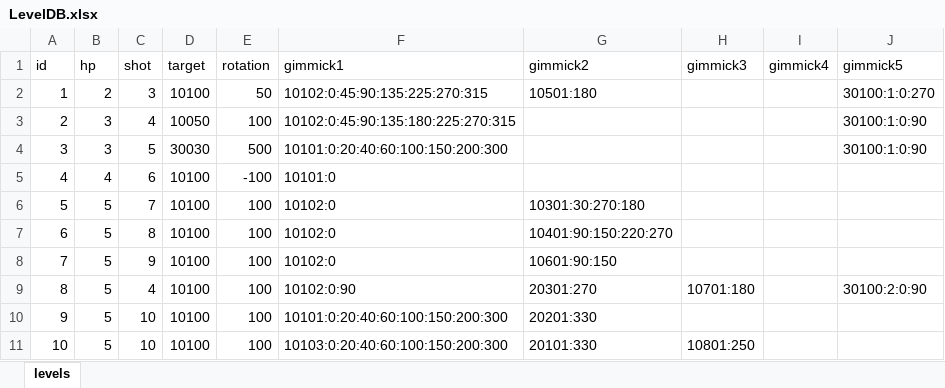
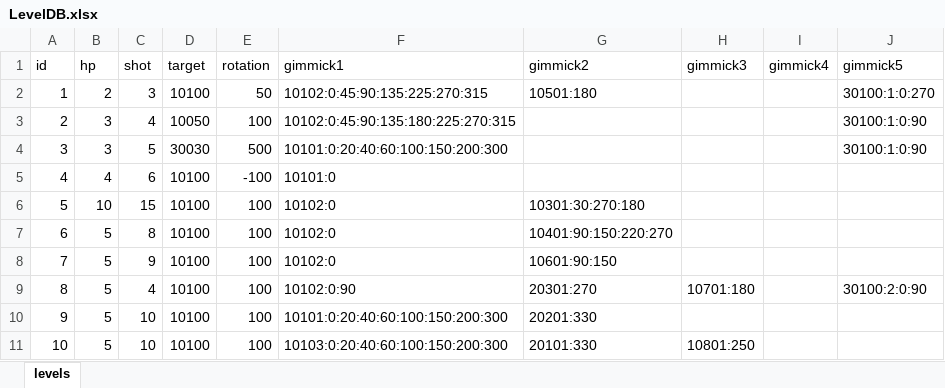
Before and after one commit to dcsoft1981/casual1, an Excel workbook: casual1/Assets/Resources/LevelDB.xlsx, sheet levels, drawn as a sheet; values as stored, in another font and other column widths than the file's, no borders; the diff names each change by its address in the sheet, - before the commit and + after, or states it on an @@ line.

```diff
--- a/casual1/Assets/Resources/LevelDB.xlsx (sheet levels)
+++ b/casual1/Assets/Resources/LevelDB.xlsx (sheet levels)
-B6 (hp): 5
+B6 (hp): 10
-C6 (shot): 7
+C6 (shot): 15
```
Also changed, not shown: 7 other files.
